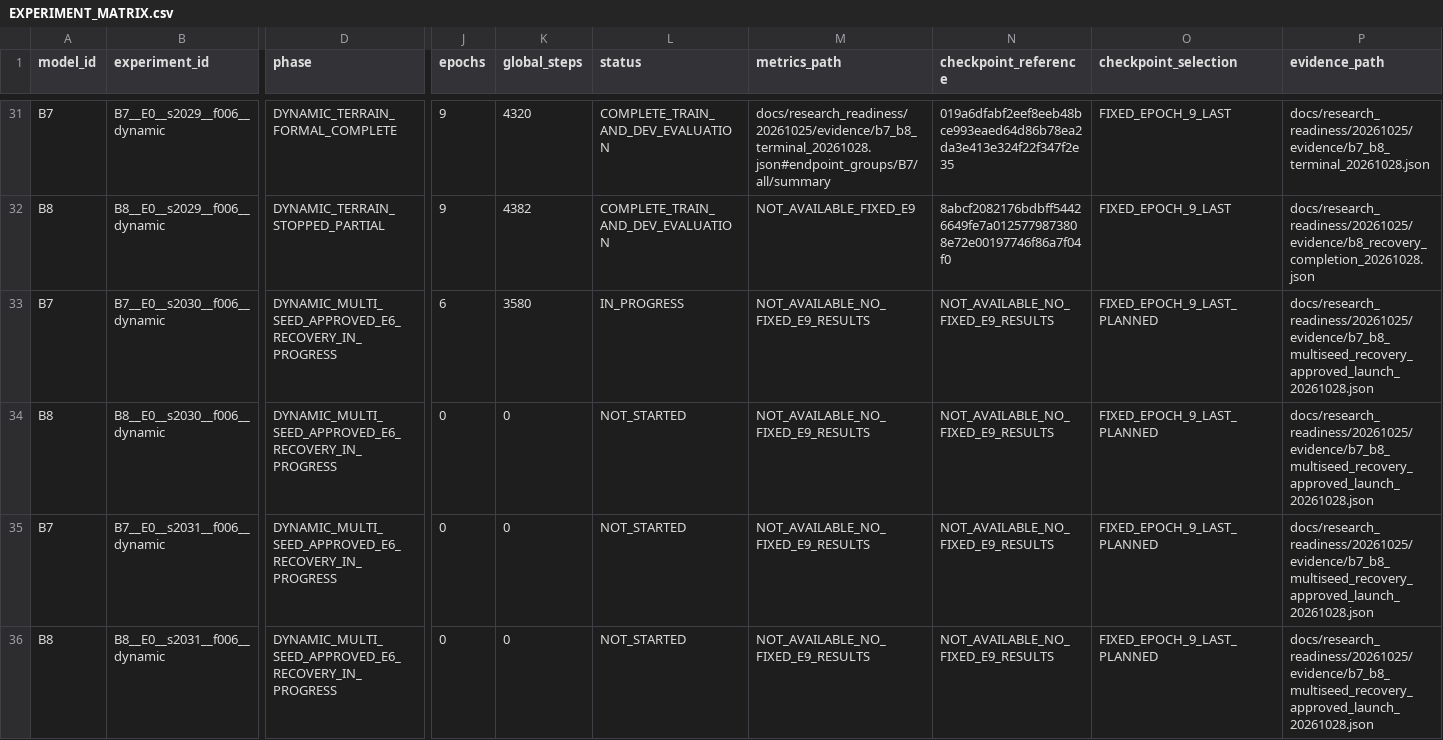
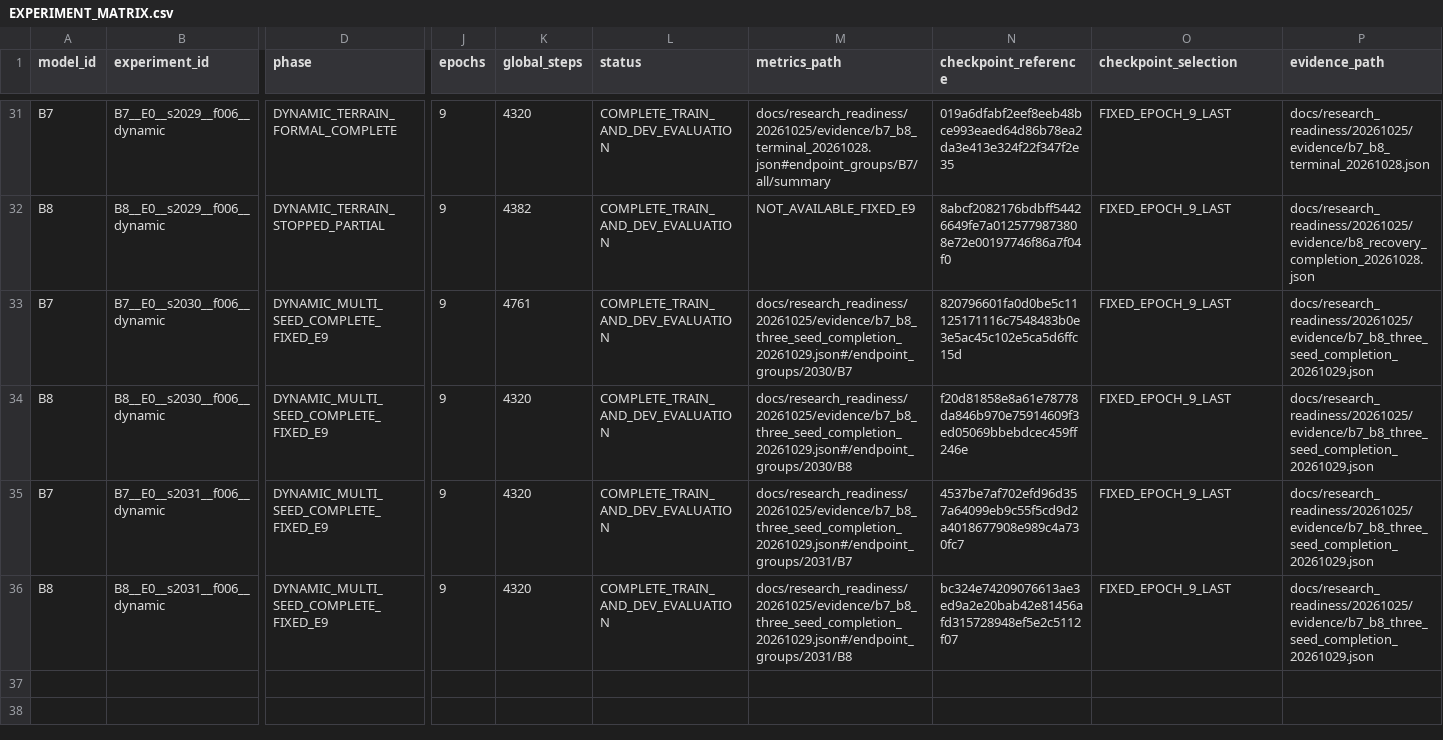
Before and after one commit to flyeagle-cex/YunTAPR-Net, a CSV file: EXPERIMENT_MATRIX.csv, drawn as a sheet; only a part is shown, gaps mark what is left out; the diff covers the shown part only; the diff names each change by its address in the sheet, - before the commit and + after, or states it on an @@ line.

Commit message:
research: close B7 B8 three-seed fixed E9 comparison with mixed results

```diff
--- a/EXPERIMENT_MATRIX.csv
+++ b/EXPERIMENT_MATRIX.csv
-D33:D36 (phase): DYNAMIC_MULTI_SEED_APPROVED_E6_RECOVERY_IN_PROGRESS
+D33:D36 (phase): DYNAMIC_MULTI_SEED_COMPLETE_FIXED_E9
-J33 (epochs): 6
+J33 (epochs): 9
-K33 (global_steps): 3580
+K33 (global_steps): 4761
-L33 (status): IN_PROGRESS
+L33 (status): COMPLETE_TRAIN_AND_DEV_EVALUATION
-M33 (metrics_path): NOT_AVAILABLE_NO_FIXED_E9_RESULTS
+M33 (metrics_path): docs/research_readiness/20261025/evidence/b7_b8_three_seed_completion_20261029.json#/endpoint_groups/2030/B7
-N33 (checkpoint_reference): NOT_AVAILABLE_NO_FIXED_E9_RESULTS
+N33 (checkpoint_reference): 820796601fa0d0be5c11125171116c7548483b0e3e5ac45c102e5ca5d6ffc15d
-O33:O36 (checkpoint_selection): FIXED_EPOCH_9_LAST_PLANNED
+O33:O36 (checkpoint_selection): FIXED_EPOCH_9_LAST
-P33:P36 (evidence_path): docs/research_readiness/20261025/evidence/b7_b8_multiseed_recovery_approved_launch_20261028.json
+P33:P36 (evidence_path): docs/research_readiness/20261025/evidence/b7_b8_three_seed_completion_20261029.json
-J34:J36 (epochs): 0
+J34:J36 (epochs): 9
-K34:K36 (global_steps): 0
+K34:K36 (global_steps): 4320
-L34:L36 (status): NOT_STARTED
+L34:L36 (status): COMPLETE_TRAIN_AND_DEV_EVALUATION
-M34 (metrics_path): NOT_AVAILABLE_NO_FIXED_E9_RESULTS
+M34 (metrics_path): docs/research_readiness/20261025/evidence/b7_b8_three_seed_completion_20261029.json#/endpoint_groups/2030/B8
-N34 (checkpoint_reference): NOT_AVAILABLE_NO_FIXED_E9_RESULTS
+N34 (checkpoint_reference): f20d81858e8a61e78778da846b970e75914609f3ed05069bbebdcec459ff246e
-M35 (metrics_path): NOT_AVAILABLE_NO_FIXED_E9_RESULTS
+M35 (metrics_path): docs/research_readiness/20261025/evidence/b7_b8_three_seed_completion_20261029.json#/endpoint_groups/2031/B7
-N35 (checkpoint_reference): NOT_AVAILABLE_NO_FIXED_E9_RESULTS
+N35 (checkpoint_reference): 4537be7af702efd96d357a64099eb9c55f5cd9d2a4018677908e989c4a730fc7
-M36 (metrics_path): NOT_AVAILABLE_NO_FIXED_E9_RESULTS
+M36 (metrics_path): docs/research_readiness/20261025/evidence/b7_b8_three_seed_completion_20261029.json#/endpoint_groups/2031/B8
-N36 (checkpoint_reference): NOT_AVAILABLE_NO_FIXED_E9_RESULTS
+N36 (checkpoint_reference): bc324e74209076613ae3ed9a2e20bab42e81456afd315728948ef5e2c5112f07
```
Also changed, not shown: 27 edited cells elsewhere in this file, 13 other files.
